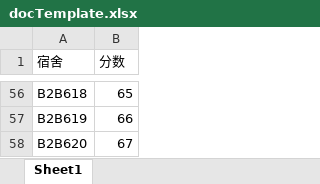
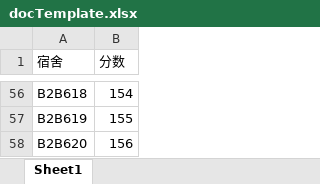
Before and after one commit to VisualGMQ/Web-Develop, an Excel workbook: DomiDisplay/files/docTemplate.xlsx, sheet Sheet1, drawn as a sheet; only a part is shown, gaps mark what is left out; values as stored, in another font and other column widths than the file's, no borders; the diff covers the shown part only; the diff names each change by its address in the sheet, - before the commit and + after, or states it on an @@ line.

```diff
--- a/DomiDisplay/files/docTemplate.xlsx (sheet Sheet1)
+++ b/DomiDisplay/files/docTemplate.xlsx (sheet Sheet1)
-B56 (分数): 65
+B56 (分数): 154
-B57 (分数): 66
+B57 (分数): 155
-B58 (分数): 67
+B58 (分数): 156
```
Also changed, not shown: 54 edited cells elsewhere in this sheet, DomiDisplay/database/docTemplate.xlsx, 11 other files.
